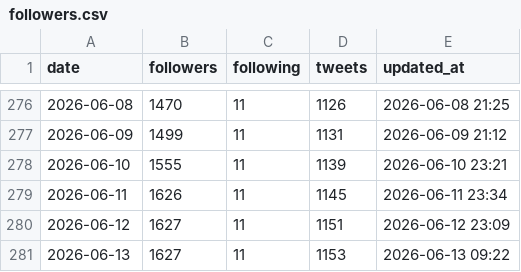
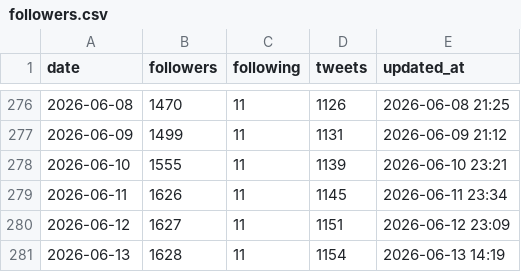
Before and after one commit to take-cmd-web/X_follower, a CSV file: data/followers.csv, drawn as a sheet; only a part is shown, gaps mark what is left out.

```diff
--- a/data/followers.csv
+++ b/data/followers.csv
@@ -280,2 +280,2 @@ date,followers,following,tweets,updated_at
 2026-06-12,1627,11,1151,2026-06-12 23:09
-2026-06-13,1627,11,1153,2026-06-13 09:22
+2026-06-13,1628,11,1154,2026-06-13 14:19
```
